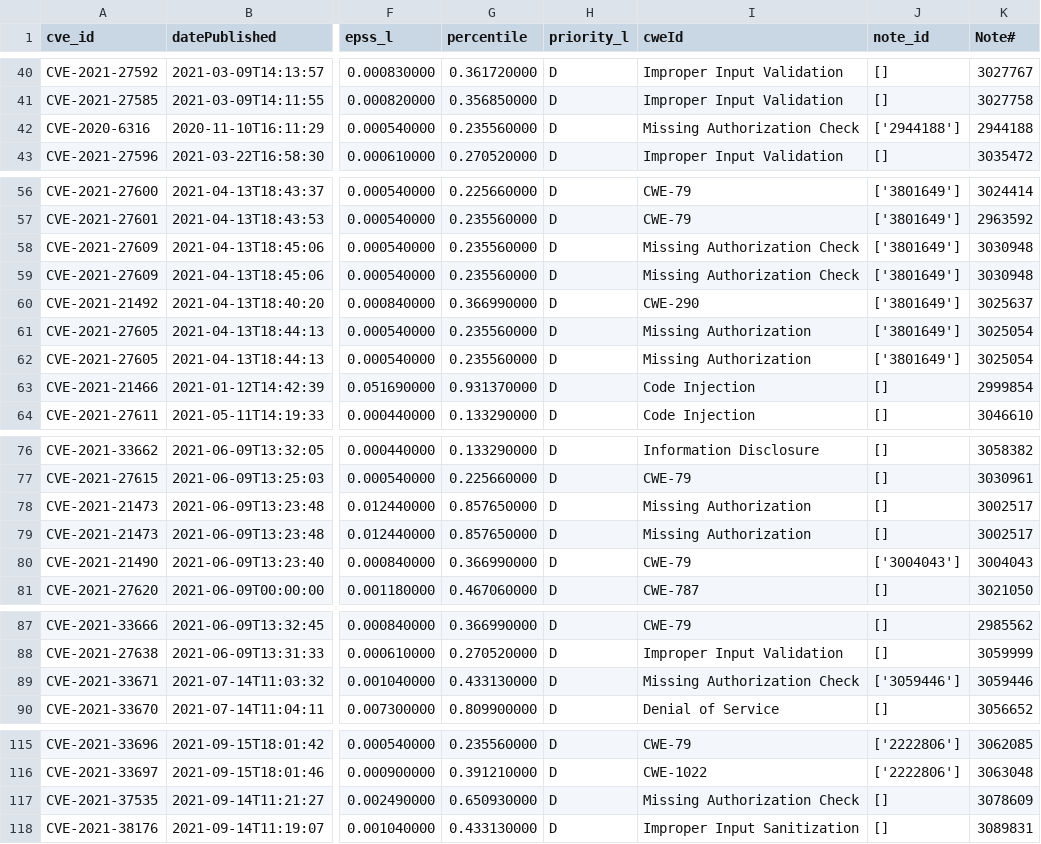
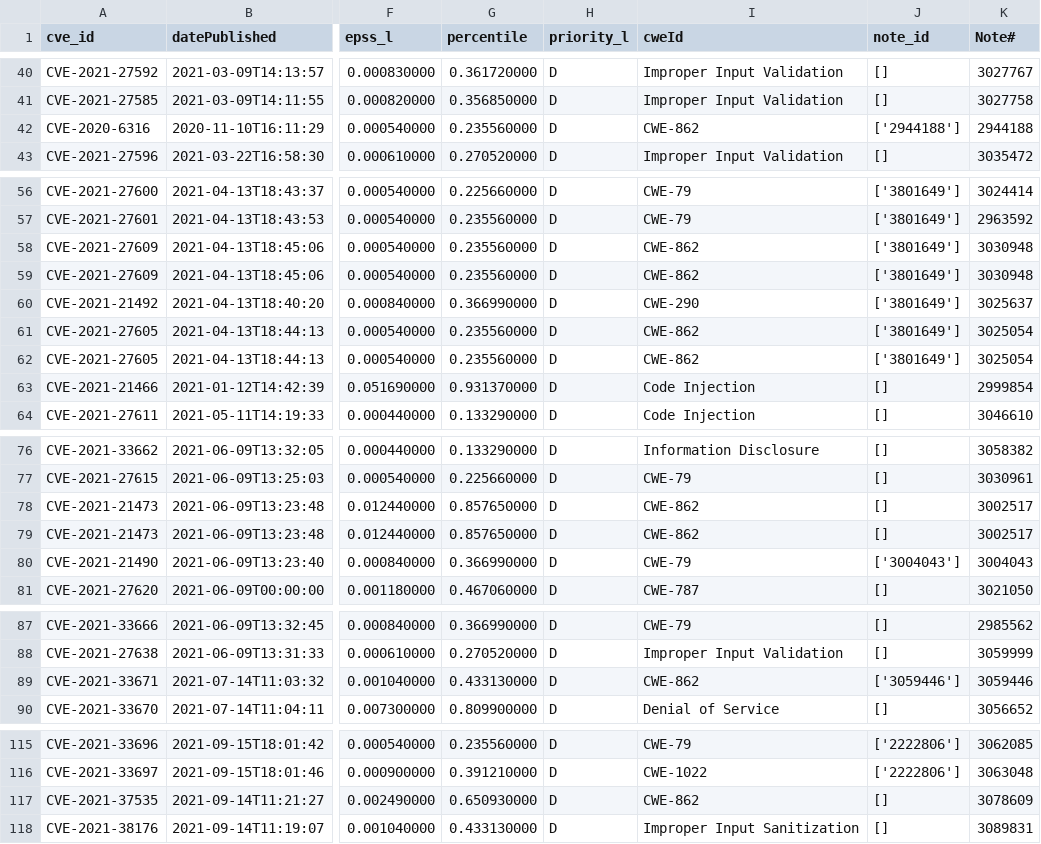
Before and after one commit to rhnux/sap_compass_vulns, a CSV file: data/sap_cve_last_02.csv, drawn as a sheet; only a part is shown, gaps mark what is left out; the diff covers the shown part only; the diff names each change by its address in the sheet, - before the commit and + after, or states it on an @@ line.

```diff
--- a/data/sap_cve_last_02.csv
+++ b/data/sap_cve_last_02.csv
-I42 (cweId): Missing Authorization Check
+I42 (cweId): CWE-862
-I58:I59 (cweId): Missing Authorization Check
+I58:I59 (cweId): CWE-862
-I61:I62 (cweId): Missing Authorization
+I61:I62 (cweId): CWE-862
-I78:I79 (cweId): Missing Authorization
+I78:I79 (cweId): CWE-862
-I89 (cweId): Missing Authorization Check
+I89 (cweId): CWE-862
-I117 (cweId): Missing Authorization Check
+I117 (cweId): CWE-862
```
Also changed, not shown: 9 edited cells elsewhere in this file, 1 other file.
